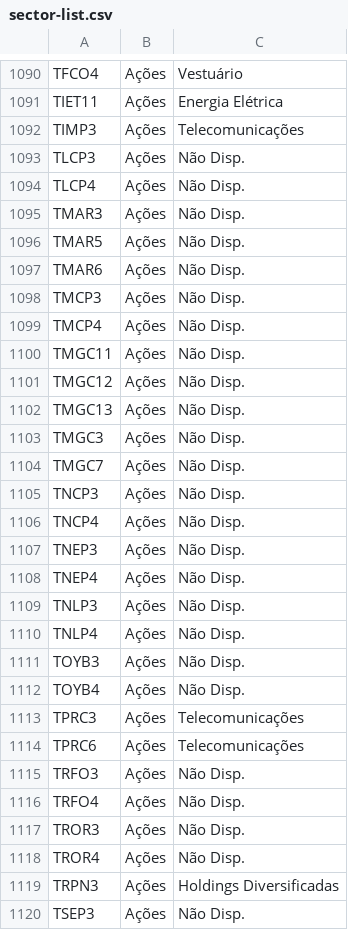
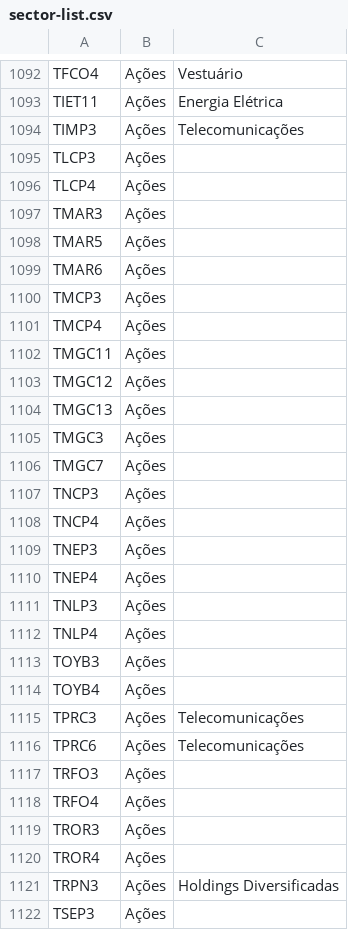
Before and after one commit to controlinvest/controlinvest.github.io, a CSV file: csv/sector-list.csv, drawn as a sheet; only a part is shown, gaps mark what is left out; the diff covers the shown part only.

```diff
--- a/csv/sector-list.csv
+++ b/csv/sector-list.csv
@@ -1092,29 +1094,29 @@ TIET11,Ações,Energia Elétrica
 TIMP3,Ações,Telecomunicações
-TLCP3,Ações,Não Disp.
-TLCP4,Ações,Não Disp.
-TMAR3,Ações,Não Disp.
-TMAR5,Ações,Não Disp.
-TMAR6,Ações,Não Disp.
-TMCP3,Ações,Não Disp.
-TMCP4,Ações,Não Disp.
-TMGC11,Ações,Não Disp.
-TMGC12,Ações,Não Disp.
-TMGC13,Ações,Não Disp.
-TMGC3,Ações,Não Disp.
-TMGC7,Ações,Não Disp.
-TNCP3,Ações,Não Disp.
-TNCP4,Ações,Não Disp.
-TNEP3,Ações,Não Disp.
-TNEP4,Ações,Não Disp.
-TNLP3,Ações,Não Disp.
-TNLP4,Ações,Não Disp.
-TOYB3,Ações,Não Disp.
-TOYB4,Ações,Não Disp.
+TLCP3,Ações,
+TLCP4,Ações,
+TMAR3,Ações,
+TMAR5,Ações,
+TMAR6,Ações,
+TMCP3,Ações,
+TMCP4,Ações,
+TMGC11,Ações,
+TMGC12,Ações,
+TMGC13,Ações,
+TMGC3,Ações,
+TMGC7,Ações,
+TNCP3,Ações,
+TNCP4,Ações,
+TNEP3,Ações,
+TNEP4,Ações,
+TNLP3,Ações,
+TNLP4,Ações,
+TOYB3,Ações,
+TOYB4,Ações,
 TPRC3,Ações,Telecomunicações
 TPRC6,Ações,Telecomunicações
-TRFO3,Ações,Não Disp.
-TRFO4,Ações,Não Disp.
-TROR3,Ações,Não Disp.
-TROR4,Ações,Não Disp.
+TRFO3,Ações,
+TRFO4,Ações,
+TROR3,Ações,
+TROR4,Ações,
 TRPN3,Ações,Holdings Diversificadas
-TSEP3,Ações,Não Disp.
+TSEP3,Ações,
```
Also changed, not shown: 2 added rows and 166 edited cells elsewhere in this file, csv/dividends.csv, csv/fii-analysis.csv, 6 other files.
